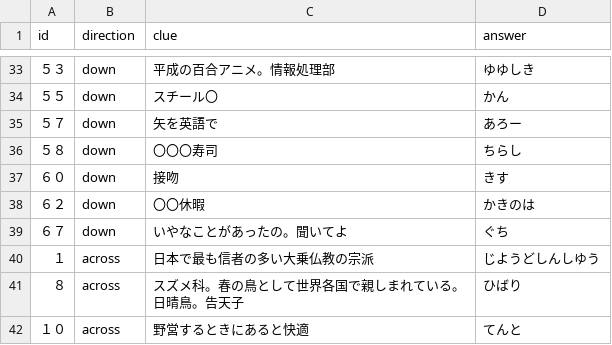
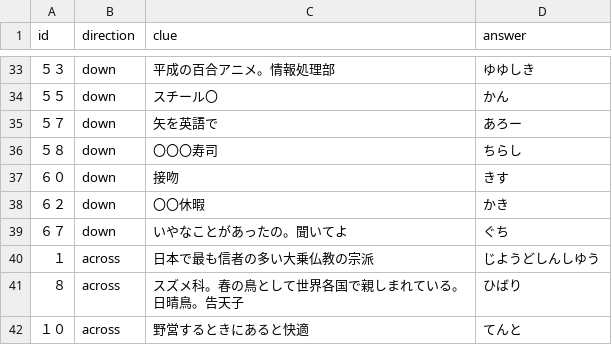
Before and after one commit to 70nanon/sasa-cross-word, a CSV file: puzzles/004/clues.csv, drawn as a sheet; only a part is shown, gaps mark what is left out.

Commit message:
Update clues.csv

```diff
--- a/puzzles/004/clues.csv
+++ b/puzzles/004/clues.csv
@@ -40,3 +40,3 @@ id,direction,clue,answer
 ６０,down,接吻,きす
-６２,down,〇〇休暇,かきのは
+６２,down,〇〇休暇,かき
 ６７,down,いやなことがあったの。聞いてよ,ぐち
```
